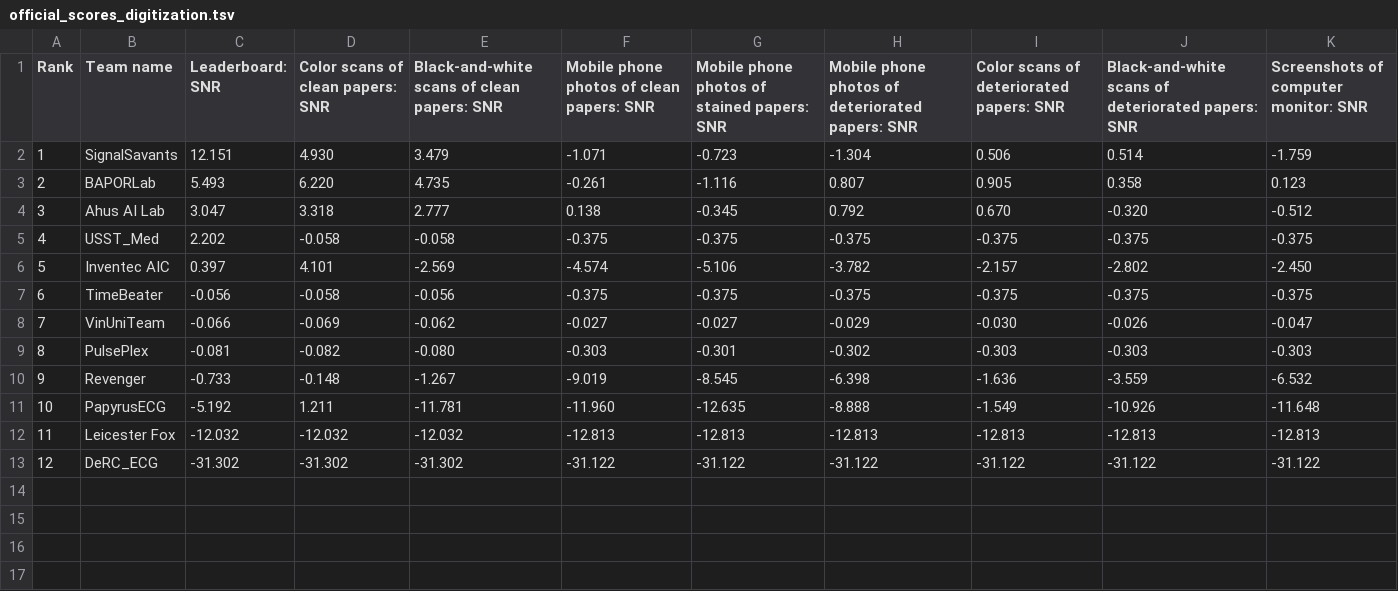
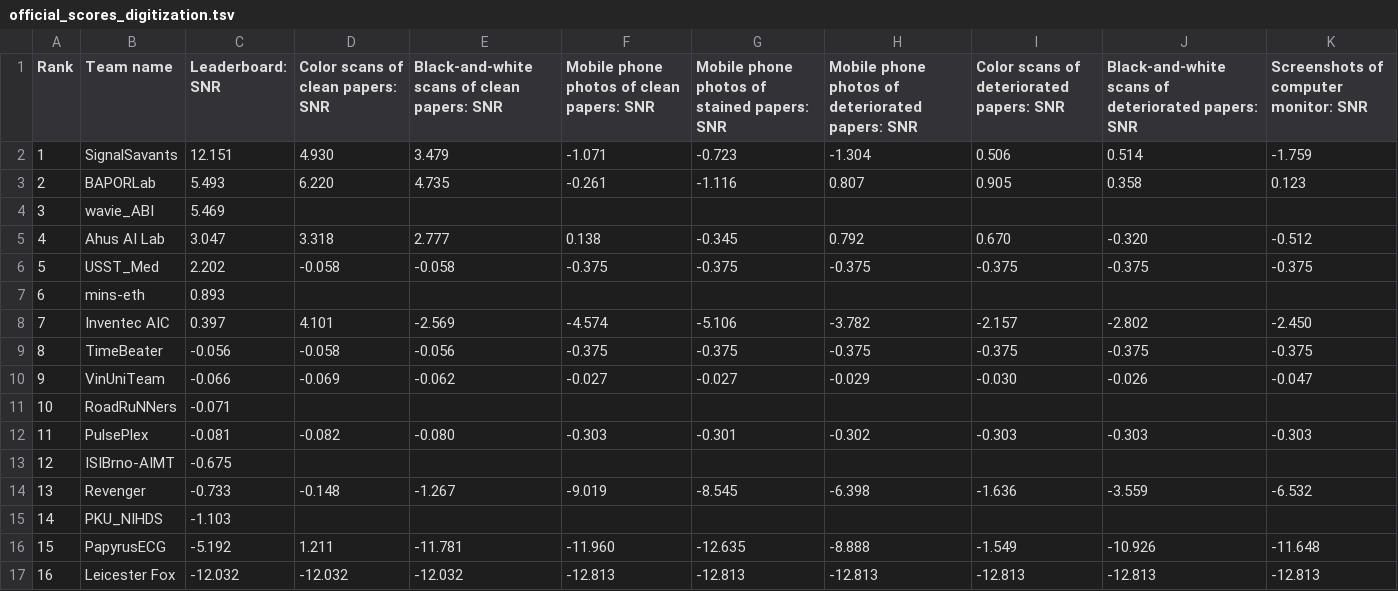
Before and after one commit to physionetchallenges/physionetchallenges.github.io, a TSV file: 2024/results/official_scores_digitization.tsv, drawn as a sheet; removed rows and columns are numbered as before the commit, all else as after; the diff names each change by its address in the sheet, - before the commit and + after, or states it on an @@ line.

```diff
--- a/2024/results/official_scores_digitization.tsv
+++ b/2024/results/official_scores_digitization.tsv
+row 4: 3 | wavie_ABI | 5.469
@@ column A (Rank) renumbered between rows 5 and 17 @@
+row 7: 6 | mins-eth | 0.893
+row 11: 10 | RoadRuNNers | -0.071
+row 13: 12 | ISIBrno-AIMT | -0.675
+row 15: 14 | PKU_NIHDS | -1.103
-row 13: 12 | DeRC_ECG | -31.302 | -31.302 | -31.302 | -31.122 | -31.122 | -31.122 | -31.122 | -31.122 | -31.122
```
Also changed, not shown: 2024/results/official_scores_classification.tsv, 2024/results/team_summary_table.tsv, 5 other files.
